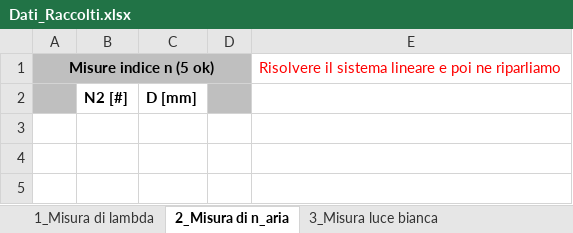
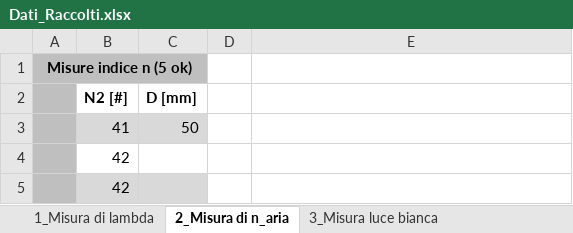
Before and after one commit to Mattia04/Labo_2_Anno_ottica, an Excel workbook: Michelson/Dati_Raccolti.xlsx, sheet 2_Misura di n_aria, drawn as a sheet; values as stored, in another font and other column widths than the file's, no borders; removed rows and columns are numbered as before the commit, all else as after; the diff names each change by its address in the sheet, - before the commit and + after, or states it on an @@ line.

```diff
--- a/Michelson/Dati_Raccolti.xlsx (sheet 2_Misura di n_aria)
+++ b/Michelson/Dati_Raccolti.xlsx (sheet 2_Misura di n_aria)
-A1:D1 merged
+A1:C1 merged
-D1:D2 fill: #BFBFBF
+D1:D2 fill: none
-E1: Risolvere il sistema lineare e poi ne riparliamo
+E1: (empty)
+row 3:  | 41 | 50
+row 4:  | 42
+row 5:  | 42
```
Also changed, not shown: sheet Export_Na, sheet Export_lambda, sheet Export_n, sheet 4_Misura doppietto Na, sheet 1_Misura di lambda, sheet Export_white, 1 more sheet.
